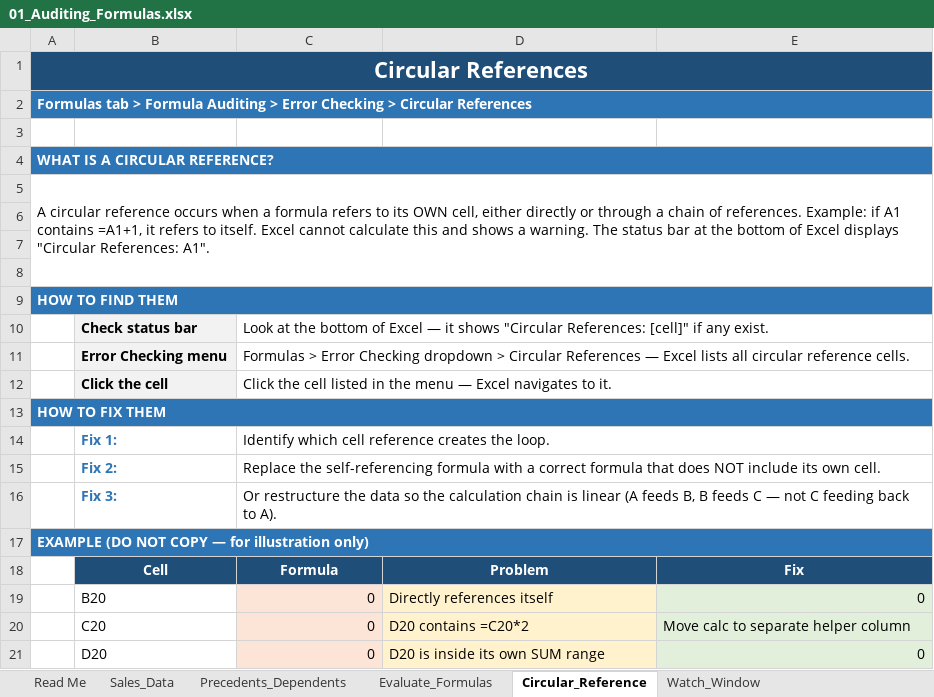
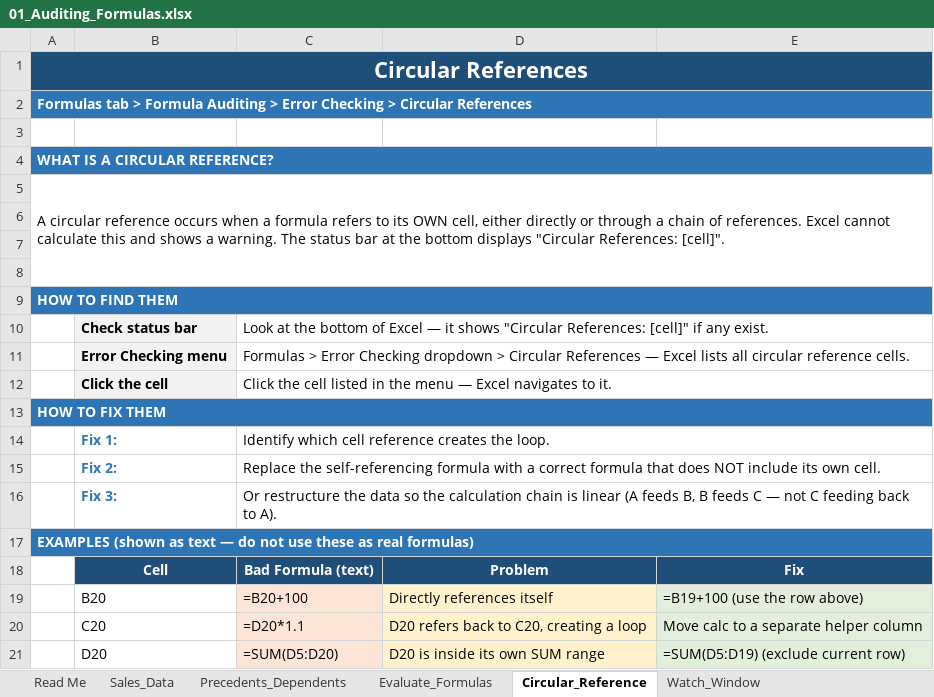
Before and after one commit to jjasser87/dtaexcel, an Excel workbook: rFLA300/chapter-08/01_Auditing_Formulas.xlsx, sheet Circular_Reference, drawn as a sheet; values as stored, in another font and other column widths than the file's, no borders; removed rows and columns are numbered as before the commit, all else as after; the diff names each change by its address in the sheet, - before the commit and + after, or states it on an @@ line.

Commit message:
Fix: use write_string() to prevent = strings being parsed as formulas in sheet5

```diff
--- a/rFLA300/chapter-08/01_Auditing_Formulas.xlsx (sheet Circular_Reference)
+++ b/rFLA300/chapter-08/01_Auditing_Formulas.xlsx (sheet Circular_Reference)
-A5: …of references. Example: if A1 contains =A1+1, it refers to itself. Excel cannot calculate this and shows a warning. The status bar at the bottom of Excel displays "Circular References: A1".
+A5: …of references. Excel cannot calculate this and shows a warning. The status bar at the bottom displays "Circular References: [cell]".
-A17: EXAMPLE (DO NOT COPY — for illustration only)
+A17: EXAMPLES (shown as text — do not use these as real formulas)
-C18: Formula
+C18: Bad Formula (text)
-C19: 0
+C19: =B20+100
-E19: 0
+E19: =B19+100 (use the row above)
-row 20:  | C20 | 0 | D20 contains =C20*2 | Move calc to separate helper column
+row 20:  | C20 | =D20*1.1 | D20 refers back to C20, creating a loop | Move calc to a separate helper column
-C21: 0
+C21: =SUM(D5:D20)
-E21: 0
+E21: =SUM(D5:D19) (exclude current row)
```
Also changed, not shown: sheet Evaluate_Formulas, sheet Watch_Window.
